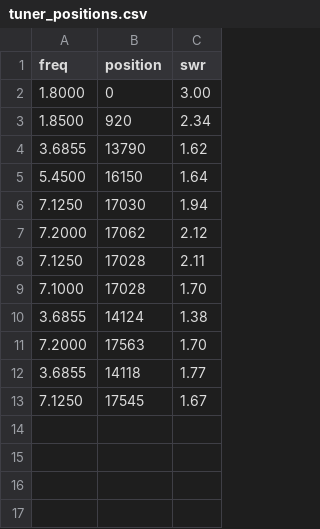
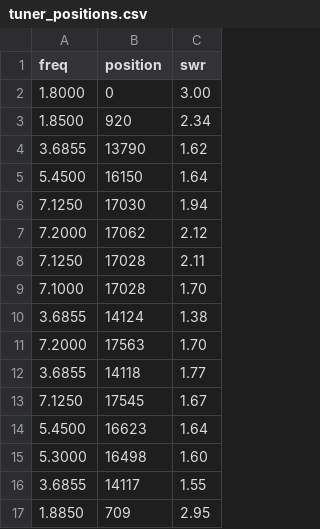
Before and after one commit to DJ2RF/tuner, a CSV file: tuner_positions.csv, drawn as a sheet.

```diff
--- a/tuner_positions.csv
+++ b/tuner_positions.csv
@@ -13 +13,5 @@ freq,position,swr
 7.1250,17545,1.67
+5.4500,16623,1.64
+5.3000,16498,1.60
+3.6855,14117,1.55
+1.8850,709,2.95
```
Also changed, not shown: 1 other file.
